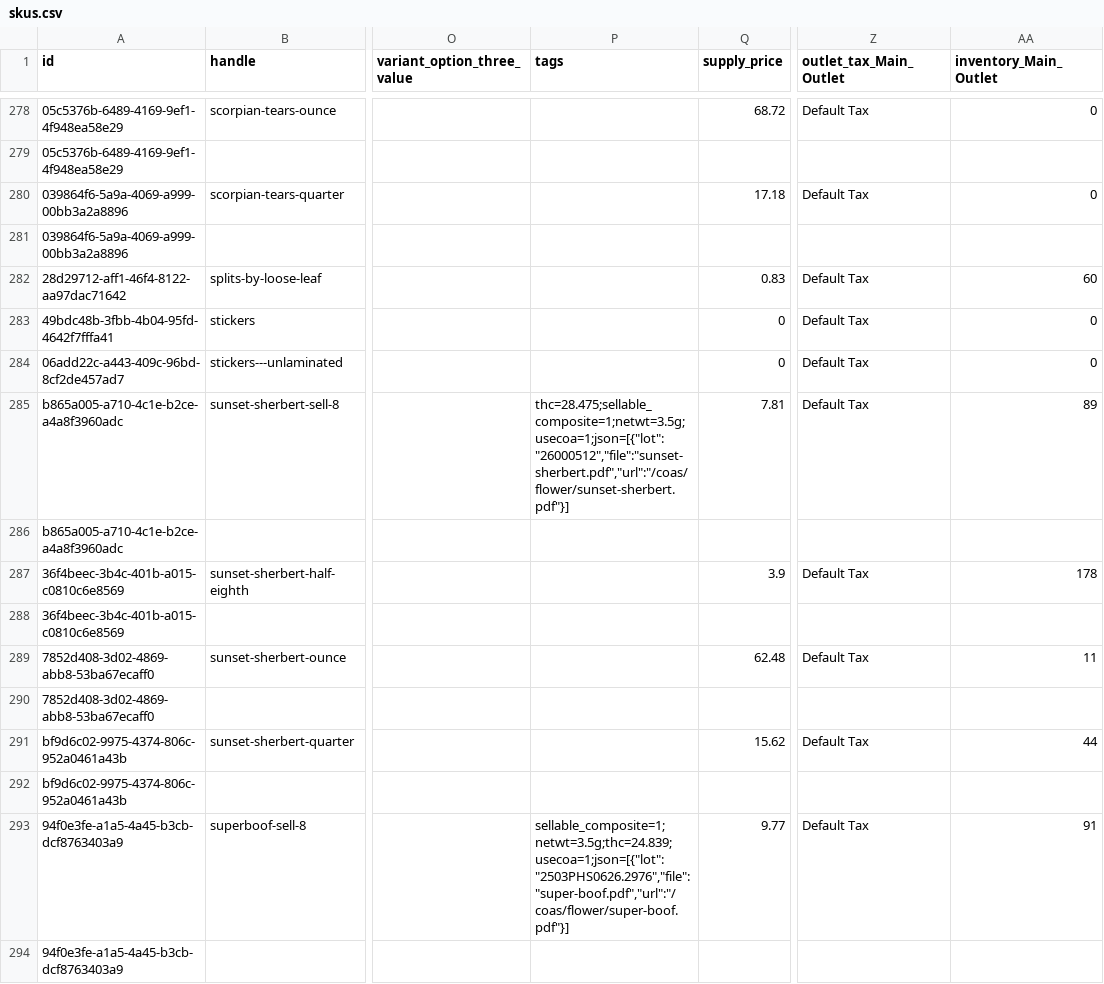
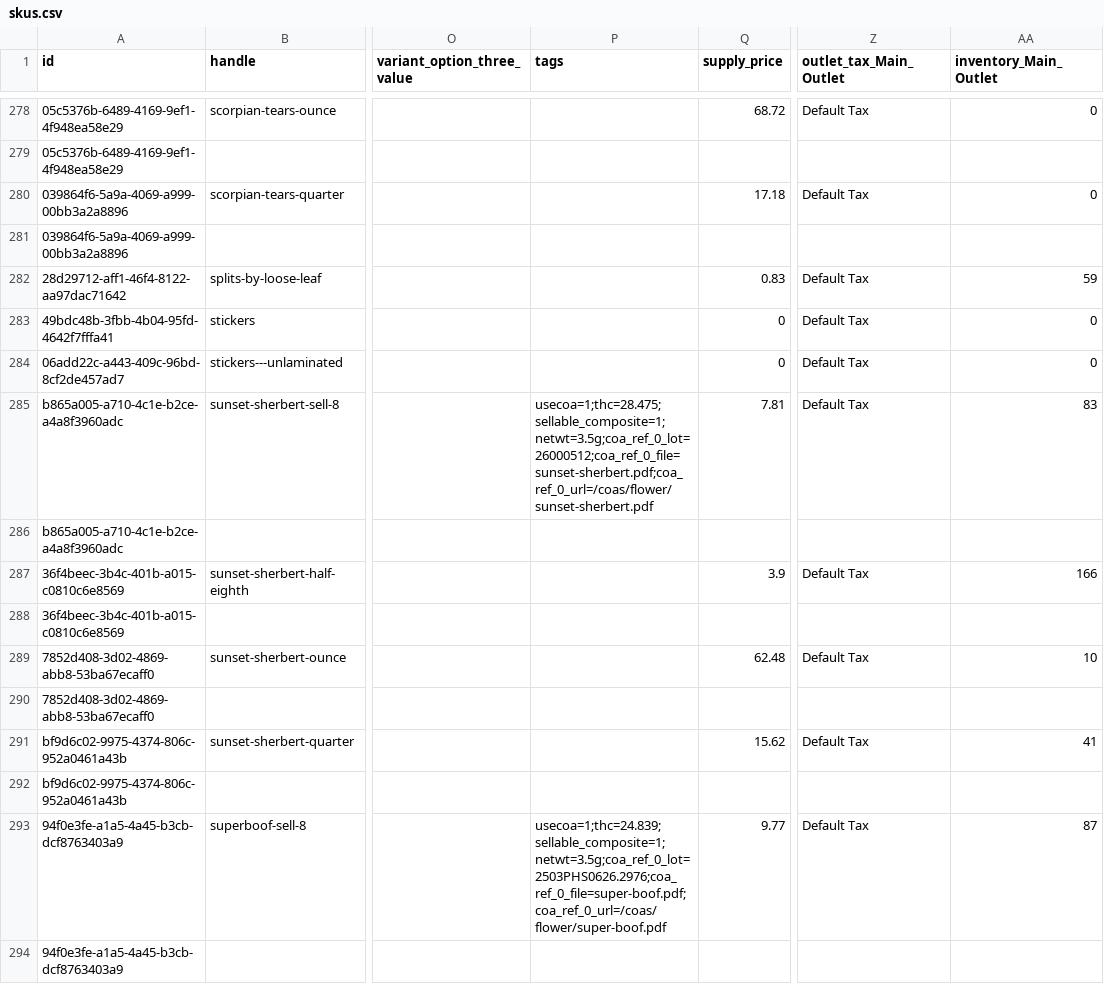
Before and after one commit to dreadknought/coa-directory, a CSV file: data/skus.csv, drawn as a sheet; only a part is shown, gaps mark what is left out; the diff covers the shown part only; the diff names each change by its address in the sheet, - before the commit and + after, or states it on an @@ line.

```diff
--- a/data/skus.csv
+++ b/data/skus.csv
-AA282 (inventory_Main_Outlet): 60
+AA282 (inventory_Main_Outlet): 59
-P285 (tags): thc=28.475;sellable_composite=1;netwt=3.5g;usecoa=1;json=[{"lot":"26000512","file":"sunset-sherbert.pdf","url":"/coas/flower/sunset-sherbert.pdf"}]
+P285 (tags): usecoa=1;thc=28.475;sellable_composite=1;netwt=3.5g;coa_ref_0_lot=26000512;coa_ref_0_file=sunset-sherbert.pdf;coa_ref_0_url=/coas/flower/sunset-sherbert.pdf
-AA285 (inventory_Main_Outlet): 89
+AA285 (inventory_Main_Outlet): 83
-AA287 (inventory_Main_Outlet): 178
+AA287 (inventory_Main_Outlet): 166
-AA289 (inventory_Main_Outlet): 11
+AA289 (inventory_Main_Outlet): 10
-AA291 (inventory_Main_Outlet): 44
+AA291 (inventory_Main_Outlet): 41
-P293 (tags): sellable_composite=1;netwt=3.5g;thc=24.839;usecoa=1;json=[{"lot":"2503PHS0626.2976","file":"super-boof.pdf","url":"/coas/flower/super-boof.pdf"}]
+P293 (tags): usecoa=1;thc=24.839;sellable_composite=1;netwt=3.5g;coa_ref_0_lot=2503PHS0626.2976;coa_ref_0_file=super-boof.pdf;coa_ref_0_url=/coas/flower/super-boof.pdf
-AA293 (inventory_Main_Outlet): 91
+AA293 (inventory_Main_Outlet): 87
```
Also changed, not shown: 89 edited cells elsewhere in this file, 3 other files.
